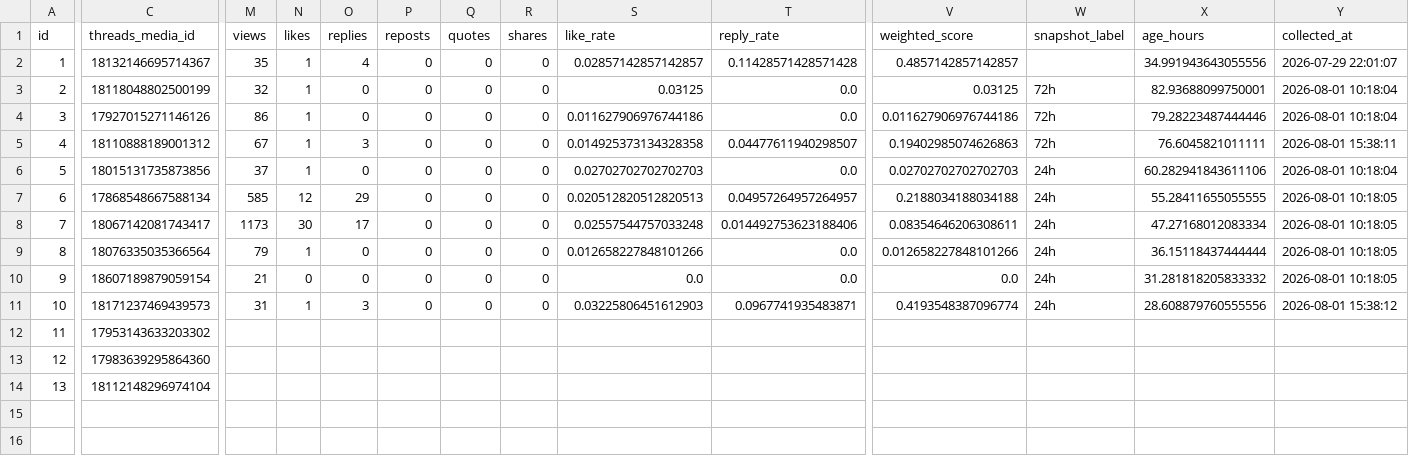
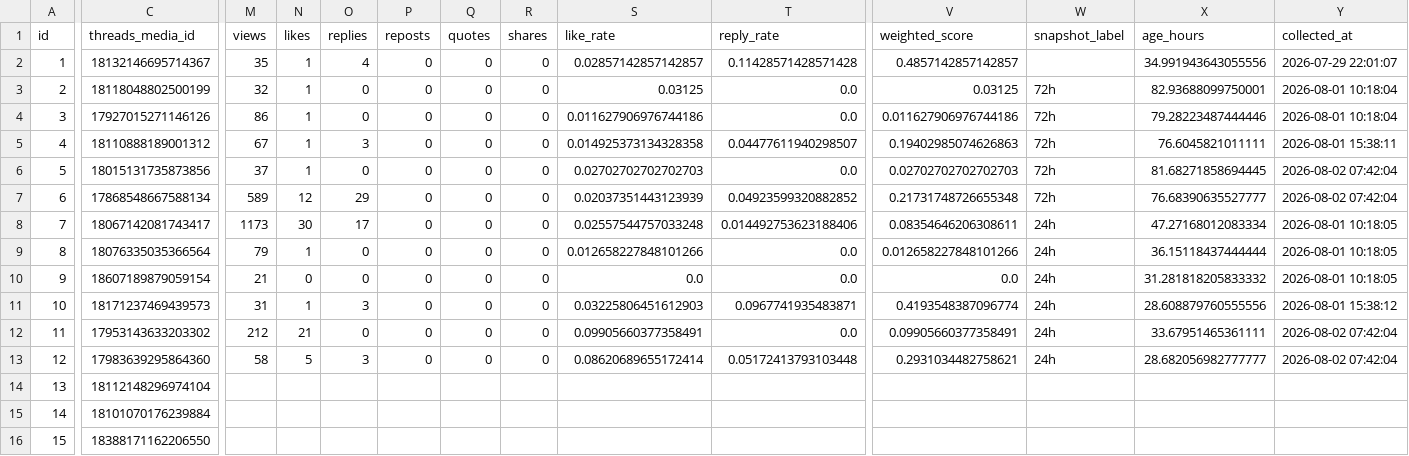
Before and after one commit to c2081540-commits/kai-threads-automation, a CSV file: data/insights/threads_insights_latest.csv, drawn as a sheet; only a part is shown, gaps mark what is left out; rows hold the shown columns only; the diff covers the shown part only; the diff names each change by its address in the sheet, - before the commit and + after, or states it on an @@ line.

```diff
--- a/data/insights/threads_insights_latest.csv
+++ b/data/insights/threads_insights_latest.csv
-W6:W7 (snapshot_label): 24h
+W6:W7 (snapshot_label): 72h
-X6 (age_hours): 60.282941843611106
+X6 (age_hours): 81.68271858694445
-Y6 (collected_at): 2026-08-01 10:18:04
+Y6 (collected_at): 2026-08-02 07:42:04
-M7 (views): 585
+M7 (views): 589
-S7 (like_rate): 0.020512820512820513
+S7 (like_rate): 0.02037351443123939
-T7 (reply_rate): 0.04957264957264957
+T7 (reply_rate): 0.04923599320882852
-V7 (weighted_score): 0.2188034188034188
+V7 (weighted_score): 0.21731748726655348
-X7 (age_hours): 55.28411655055555
+X7 (age_hours): 76.68390635527777
-Y7 (collected_at): 2026-08-01 10:18:05
+Y7 (collected_at): 2026-08-02 07:42:04
-M12 (views): (empty)
+M12 (views): 212
-N12 (likes): (empty)
+N12 (likes): 21
-O12 (replies): (empty)
+O12 (replies): 0
-P12:P13 (reposts): (empty)
+P12:P13 (reposts): 0
-Q12:Q13 (quotes): (empty)
+Q12:Q13 (quotes): 0
-R12:R13 (shares): (empty)
+R12:R13 (shares): 0
-S12 (like_rate): (empty)
+S12 (like_rate): 0.09905660377358491
-T12 (reply_rate): (empty)
+T12 (reply_rate): 0.0
-V12 (weighted_score): (empty)
+V12 (weighted_score): 0.09905660377358491
-W12:W13 (snapshot_label): (empty)
+W12:W13 (snapshot_label): 24h
-X12 (age_hours): (empty)
+X12 (age_hours): 33.67951465361111
-Y12:Y13 (collected_at): (empty)
+Y12:Y13 (collected_at): 2026-08-02 07:42:04
-M13 (views): (empty)
+M13 (views): 58
-N13 (likes): (empty)
+N13 (likes): 5
-O13 (replies): (empty)
+O13 (replies): 3
-S13 (like_rate): (empty)
+S13 (like_rate): 0.08620689655172414
-T13 (reply_rate): (empty)
+T13 (reply_rate): 0.05172413793103448
-V13 (weighted_score): (empty)
+V13 (weighted_score): 0.2931034482758621
-X13 (age_hours): (empty)
+X13 (age_hours): 28.682056982777777
+row 15: 14 | 18101070176239884
+row 16: 15 | 18388171162206550
```
Also changed, not shown: 2 edited cells elsewhere in this file, data/insights/threads_insights_history.csv, 2 other files.
